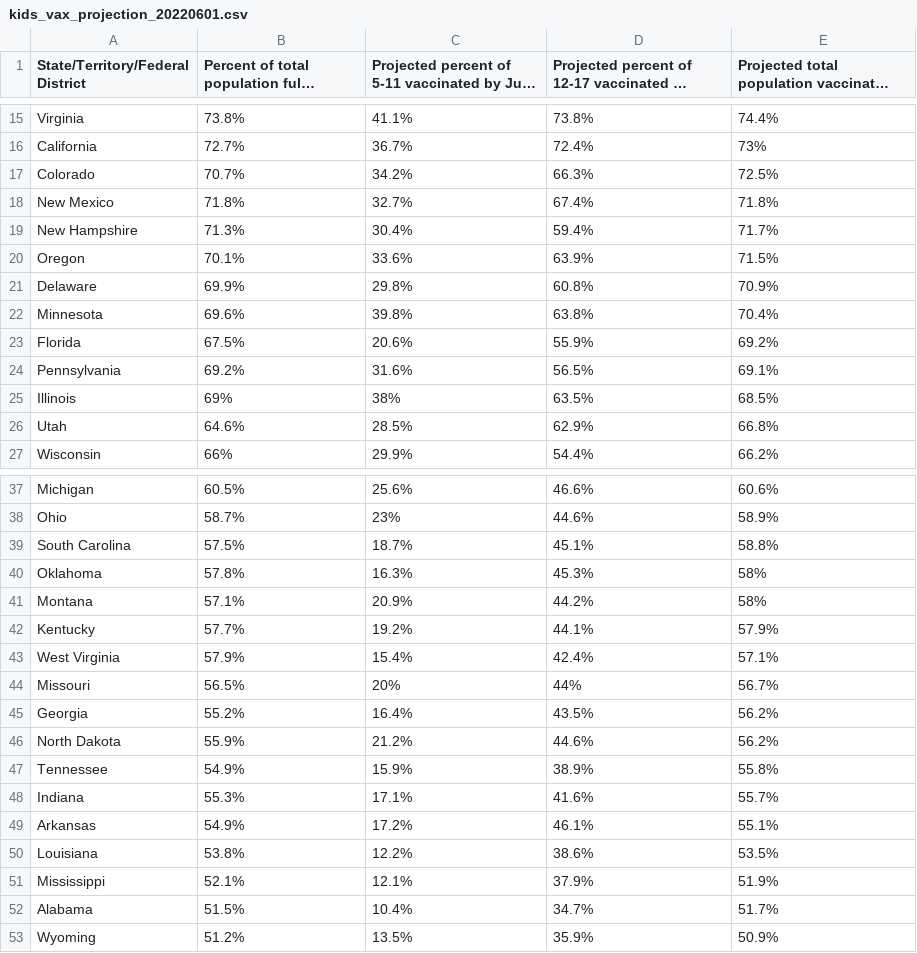
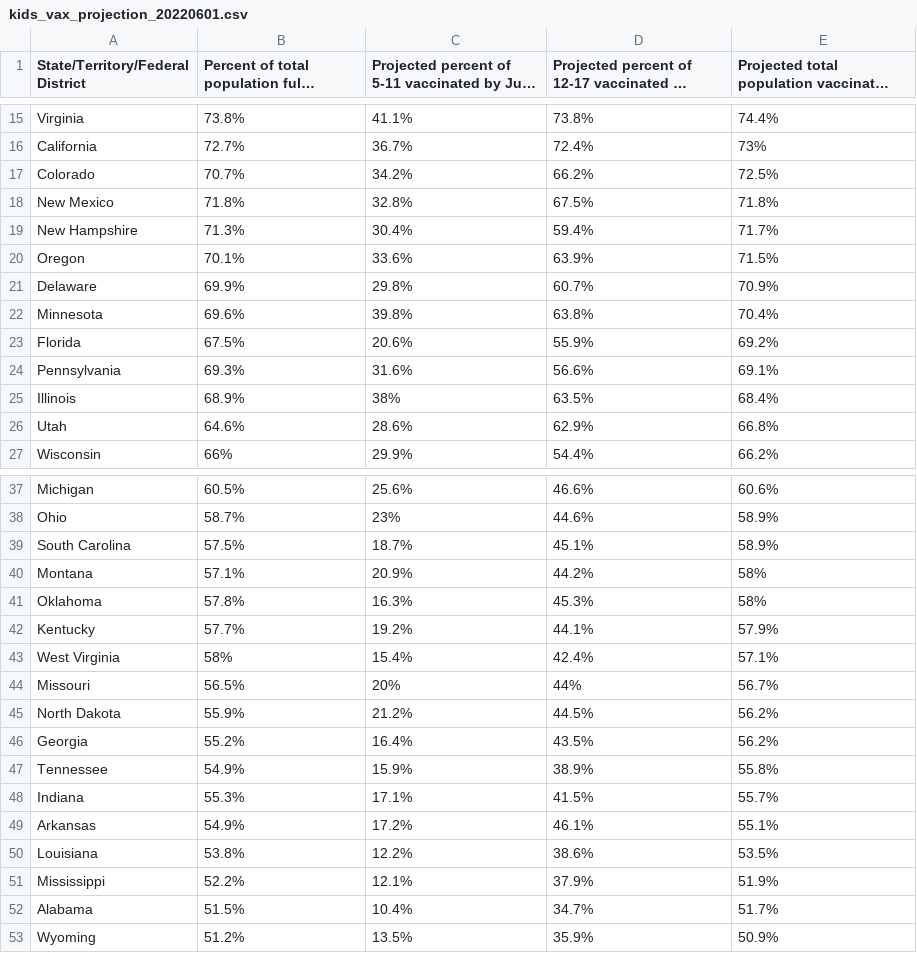
Before and after one commit to Dotdash-Data-Journalism/2022_VWH_kids_vax_projection_june_1, a CSV file: visualizations/kids_vax_projection_20220601.csv, drawn as a sheet; only a part is shown, gaps mark what is left out; long unchanged cells end in …; the diff covers the shown part only.

```diff
--- a/visualizations/kids_vax_projection_20220601.csv
+++ b/visualizations/kids_vax_projection_20220601.csv
@@ -16,12 +16,12 @@ Virginia,73.8%,41.1%,73.8%,74.4%
 California,72.7%,36.7%,72.4%,73%
-Colorado,70.7%,34.2%,66.3%,72.5%
-New Mexico,71.8%,32.7%,67.4%,71.8%
+Colorado,70.7%,34.2%,66.2%,72.5%
+New Mexico,71.8%,32.8%,67.5%,71.8%
 New Hampshire,71.3%,30.4%,59.4%,71.7%
 Oregon,70.1%,33.6%,63.9%,71.5%
-Delaware,69.9%,29.8%,60.8%,70.9%
+Delaware,69.9%,29.8%,60.7%,70.9%
 Minnesota,69.6%,39.8%,63.8%,70.4%
 Florida,67.5%,20.6%,55.9%,69.2%
-Pennsylvania,69.2%,31.6%,56.5%,69.1%
-Illinois,69%,38%,63.5%,68.5%
-Utah,64.6%,28.5%,62.9%,66.8%
+Pennsylvania,69.3%,31.6%,56.6%,69.1%
+Illinois,68.9%,38%,63.5%,68.4%
+Utah,64.6%,28.6%,62.9%,66.8%
 Wisconsin,66%,29.9%,54.4%,66.2%
@@ -38,15 +38,15 @@ Michigan,60.5%,25.6%,46.6%,60.6%
 Ohio,58.7%,23%,44.6%,58.9%
-South Carolina,57.5%,18.7%,45.1%,58.8%
+South Carolina,57.5%,18.7%,45.1%,58.9%
+Montana,57.1%,20.9%,44.2%,58%
 Oklahoma,57.8%,16.3%,45.3%,58%
-Montana,57.1%,20.9%,44.2%,58%
 Kentucky,57.7%,19.2%,44.1%,57.9%
-West Virginia,57.9%,15.4%,42.4%,57.1%
+West Virginia,58%,15.4%,42.4%,57.1%
 Missouri,56.5%,20%,44%,56.7%
+North Dakota,55.9%,21.2%,44.5%,56.2%
 Georgia,55.2%,16.4%,43.5%,56.2%
-North Dakota,55.9%,21.2%,44.6%,56.2%
 Tennessee,54.9%,15.9%,38.9%,55.8%
-Indiana,55.3%,17.1%,41.6%,55.7%
+Indiana,55.3%,17.1%,41.5%,55.7%
 Arkansas,54.9%,17.2%,46.1%,55.1%
 Louisiana,53.8%,12.2%,38.6%,53.5%
-Mississippi,52.1%,12.1%,37.9%,51.9%
+Mississippi,52.2%,12.1%,37.9%,51.9%
 Alabama,51.5%,10.4%,34.7%,51.7%
```
Also changed, not shown: 8 edited cells elsewhere in this file.
